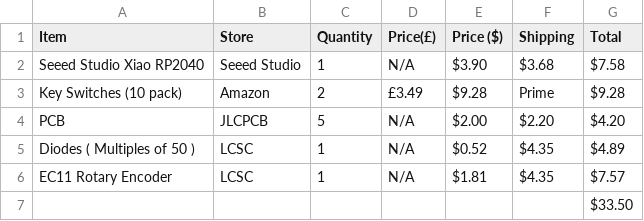
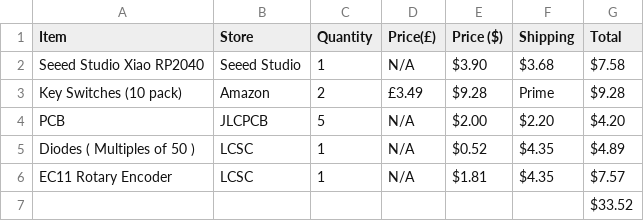
Before and after one commit to Acidicts/Keypad, a CSV file: BOM.csv, drawn as a sheet.

Commit message:
Fix total cost in BOM.csv
Updated total cost due to changes in item prices.

```diff
--- a/BOM.csv
+++ b/BOM.csv
@@ -6,2 +6,2 @@ Item,Store,Quantity,Price(£),Price ($),Shipping,Total
  EC11 Rotary Encoder , LCSC ,1, N/A , $1.81 , $4.35 , $7.57
-,,,,,, $33.50
+,,,,,, $33.52
```
